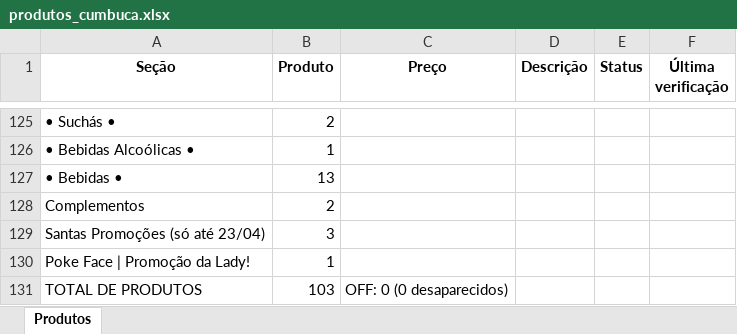
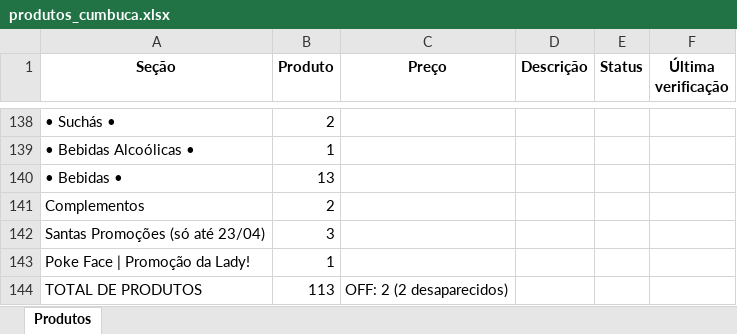
Before and after one commit to EduardoJKN/Cumbuca_IFood_T1, an Excel workbook: produtos_cumbuca.xlsx, sheet Produtos, drawn as a sheet; only a part is shown, gaps mark what is left out; values as stored, in another font and other column widths than the file's, no borders; addresses are those after the commit; the diff covers the shown part only; the diff names each change by its address in the sheet, - before the commit and + after, or states it on an @@ line.

```diff
--- a/produtos_cumbuca.xlsx (sheet Produtos)
+++ b/produtos_cumbuca.xlsx (sheet Produtos)
-B144 (Produto): 103
+B144 (Produto): 113
-C144 (Preço): OFF: 0 (0 desaparecidos)
+C144 (Preço): OFF: 2 (2 desaparecidos)
```
Also changed, not shown: 16 added rows and 3 removed rows elsewhere in this sheet, 4 other files.
